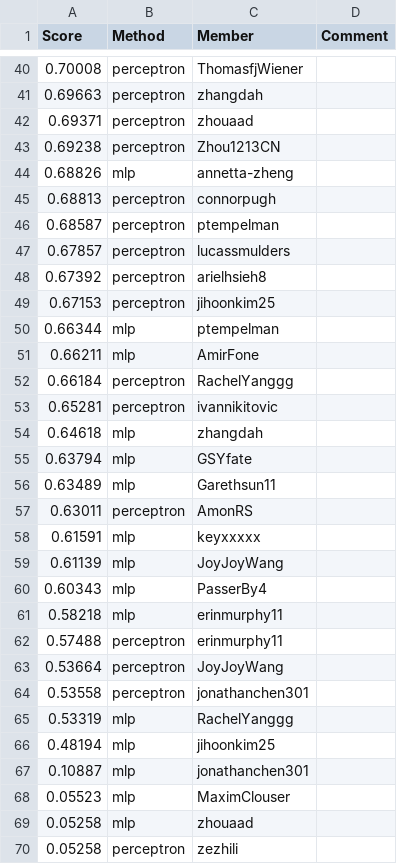
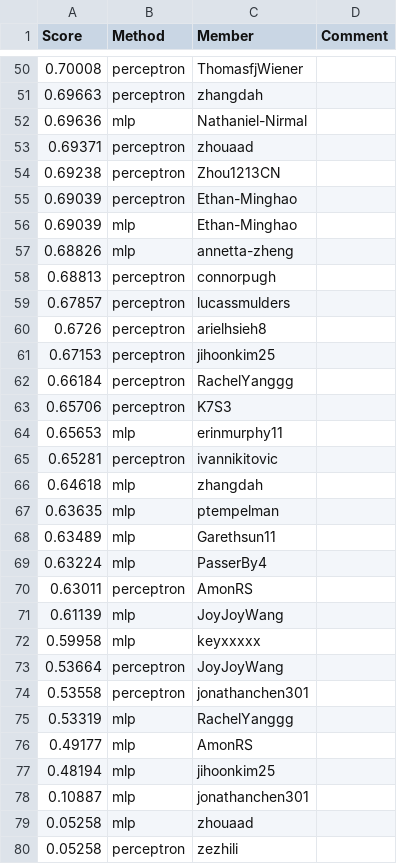
Before and after one commit to cornell-cs5740-sp24/leaderboards, a CSV file: a1/leaderboard_newsgroups.csv, drawn as a sheet; only a part is shown, gaps mark what is left out; the diff covers the shown part only.

Commit message:
Leaderboard Update

```diff
--- a/a1/leaderboard_newsgroups.csv
+++ b/a1/leaderboard_newsgroups.csv
@@ -41,23 +51,23 @@ Score,Method,Member,Comment
 0.69663,perceptron,zhangdah,
+0.69636,mlp,Nathaniel-Nirmal,
 0.69371,perceptron,zhouaad,
 0.69238,perceptron,Zhou1213CN,
+0.69039,perceptron,Ethan-Minghao,
+0.69039,mlp,Ethan-Minghao,
 0.68826,mlp,annetta-zheng,
 0.68813,perceptron,connorpugh,
-0.68587,perceptron,ptempelman,
 0.67857,perceptron,lucassmulders,
-0.67392,perceptron,arielhsieh8,
+0.6726,perceptron,arielhsieh8,
 0.67153,perceptron,jihoonkim25,
-0.66344,mlp,ptempelman,
-0.66211,mlp,AmirFone,
 0.66184,perceptron,RachelYanggg,
+0.65706,perceptron,K7S3,
+0.65653,mlp,erinmurphy11,
 0.65281,perceptron,ivannikitovic,
 0.64618,mlp,zhangdah,
-0.63794,mlp,GSYfate,
+0.63635,mlp,ptempelman,
 0.63489,mlp,Garethsun11,
+0.63224,mlp,PasserBy4,
 0.63011,perceptron,AmonRS,
-0.61591,mlp,keyxxxxx,
 0.61139,mlp,JoyJoyWang,
-0.60343,mlp,PasserBy4,
-0.58218,mlp,erinmurphy11,
-0.57488,perceptron,erinmurphy11,
+0.59958,mlp,keyxxxxx,
 0.53664,perceptron,JoyJoyWang,
@@ -65,5 +75,5 @@ Score,Method,Member,Comment
 0.53319,mlp,RachelYanggg,
+0.49177,mlp,AmonRS,
 0.48194,mlp,jihoonkim25,
 0.10887,mlp,jonathanchen301,
-0.05523,mlp,MaximClouser,
 0.05258,mlp,zhouaad,
```
Also changed, not shown: 20 added rows, 21 removed rows and 1 edited cell elsewhere in this file.
